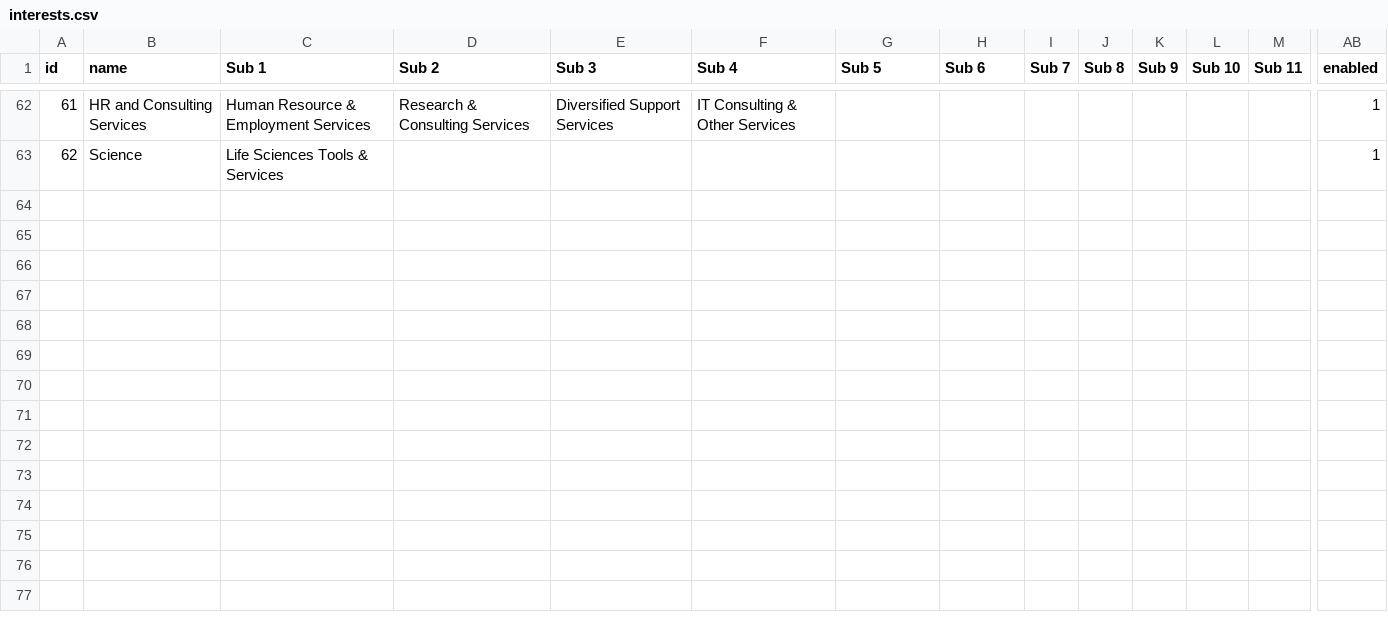
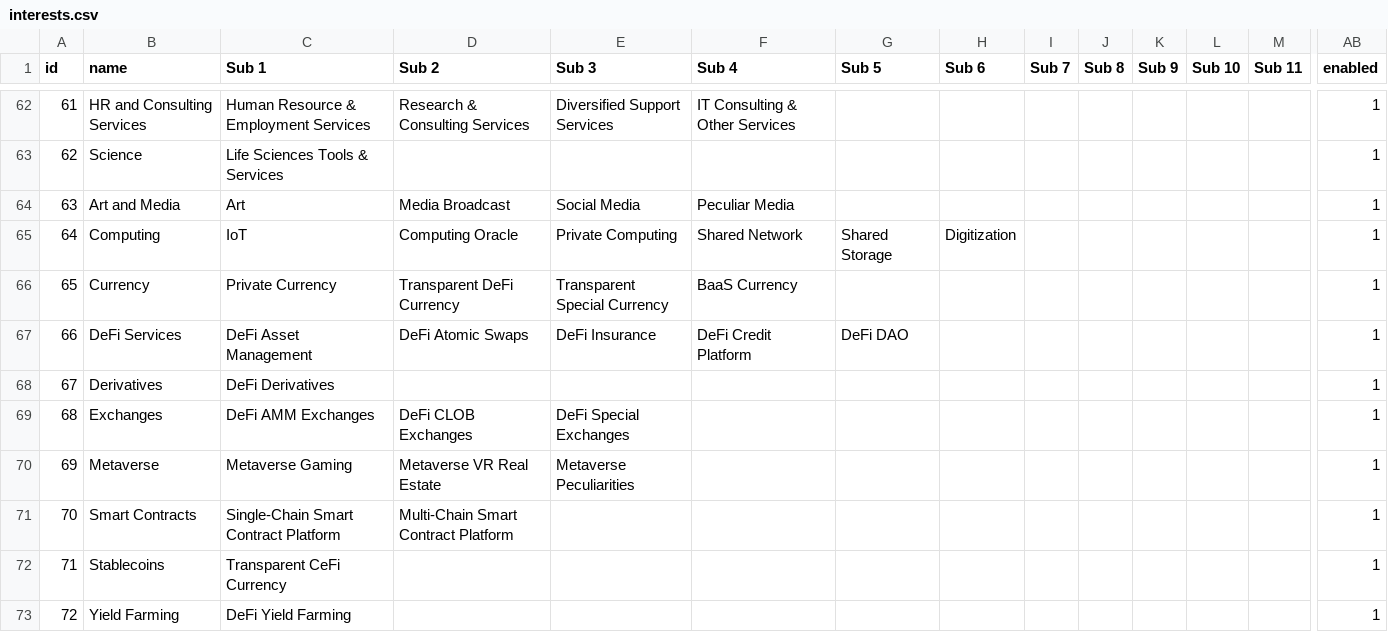
Before and after one commit to gainy-app/gainy, a CSV file: src/meltano/meltano/data/interests.csv, drawn as a sheet; only a part is shown, gaps mark what is left out; rows hold the shown columns only; the diff names each change by its address in the sheet, - before the commit and + after, or states it on an @@ line.

Commit message:
Add crypto interests

```diff
--- a/src/meltano/meltano/data/interests.csv
+++ b/src/meltano/meltano/data/interests.csv
+row 64: 63 | Art and Media | Art | Media Broadcast | Social Media | Peculiar Media |  |  |  |  |  |  |  | 1
+row 65: 64 | Computing | IoT | Computing Oracle | Private Computing | Shared Network | Shared Storage | Digitization |  |  |  |  |  | 1
+row 66: 65 | Currency | Private Currency | Transparent DeFi Currency | Transparent Special Currency | BaaS Currency |  |  |  |  |  |  |  | 1
+row 67: 66 | DeFi Services | DeFi Asset Management | DeFi Atomic Swaps | DeFi Insurance | DeFi Credit Platform | DeFi DAO |  |  |  |  |  |  | 1
+row 68: 67 | Derivatives | DeFi Derivatives |  |  |  |  |  |  |  |  |  |  | 1
+row 69: 68 | Exchanges | DeFi AMM Exchanges | DeFi CLOB Exchanges | DeFi Special Exchanges |  |  |  |  |  |  |  |  | 1
+row 70: 69 | Metaverse | Metaverse Gaming | Metaverse VR Real Estate | Metaverse Peculiarities |  |  |  |  |  |  |  |  | 1
+row 71: 70 | Smart Contracts | Single-Chain Smart Contract Platform | Multi-Chain Smart Contract Platform |  |  |  |  |  |  |  |  |  | 1
+row 72: 71 | Stablecoins | Transparent CeFi Currency |  |  |  |  |  |  |  |  |  |  | 1
+row 73: 72 | Yield Farming | DeFi Yield Farming |  |  |  |  |  |  |  |  |  |  | 1
```
Also changed, not shown: 6 other files.
